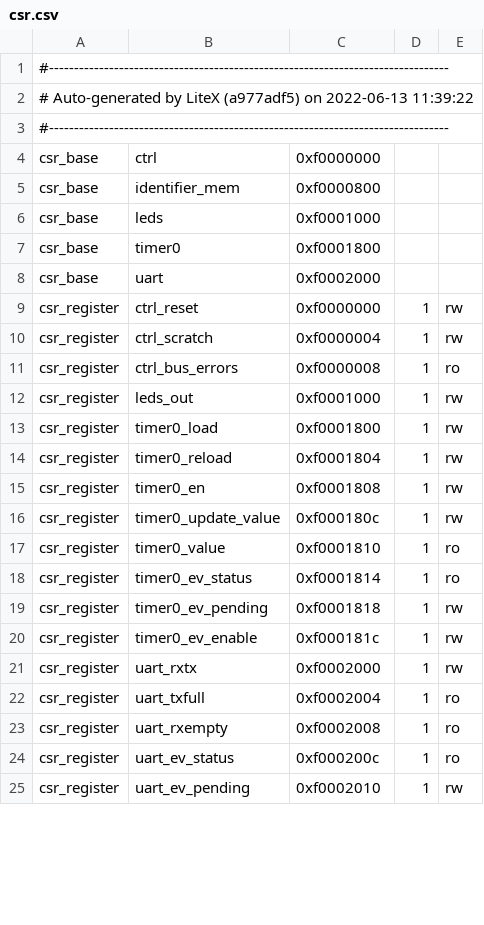
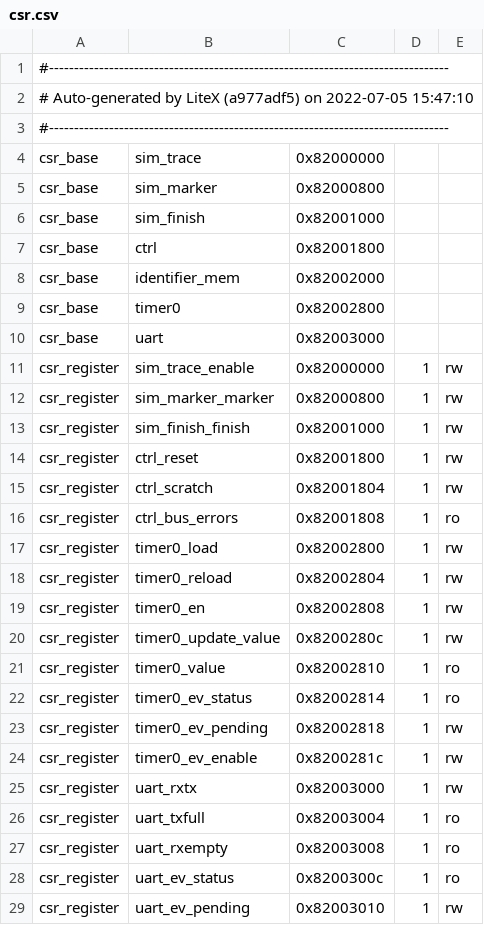
Before and after one commit to semify-eda/waveform-generator, a CSV file: fpga/ulx3s/soc/csr.csv, drawn as a sheet; only a part is shown; the diff covers the shown part only.

```diff
--- a/fpga/ulx3s/soc/csr.csv
+++ b/fpga/ulx3s/soc/csr.csv
@@ -1,25 +1,29 @@
 #--------------------------------------------------------------------------------
-# Auto-generated by LiteX (a977adf5) on 2022-06-13 11:39:22
+# Auto-generated by LiteX (a977adf5) on 2022-07-05 15:47:10
 #--------------------------------------------------------------------------------
-csr_base,ctrl,0xf0000000,,
-csr_base,identifier_mem,0xf0000800,,
-csr_base,leds,0xf0001000,,
-csr_base,timer0,0xf0001800,,
-csr_base,uart,0xf0002000,,
-csr_register,ctrl_reset,0xf0000000,1,rw
-csr_register,ctrl_scratch,0xf0000004,1,rw
-csr_register,ctrl_bus_errors,0xf0000008,1,ro
-csr_register,leds_out,0xf0001000,1,rw
-csr_register,timer0_load,0xf0001800,1,rw
-csr_register,timer0_reload,0xf0001804,1,rw
-csr_register,timer0_en,0xf0001808,1,rw
-csr_register,timer0_update_value,0xf000180c,1,rw
-csr_register,timer0_value,0xf0001810,1,ro
-csr_register,timer0_ev_status,0xf0001814,1,ro
-csr_register,timer0_ev_pending,0xf0001818,1,rw
-csr_register,timer0_ev_enable,0xf000181c,1,rw
-csr_register,uart_rxtx,0xf0002000,1,rw
-csr_register,uart_txfull,0xf0002004,1,ro
-csr_register,uart_rxempty,0xf0002008,1,ro
-csr_register,uart_ev_status,0xf000200c,1,ro
-csr_register,uart_ev_pending,0xf0002010,1,rw
+csr_base,sim_trace,0x82000000,,
+csr_base,sim_marker,0x82000800,,
+csr_base,sim_finish,0x82001000,,
+csr_base,ctrl,0x82001800,,
+csr_base,identifier_mem,0x82002000,,
+csr_base,timer0,0x82002800,,
+csr_base,uart,0x82003000,,
+csr_register,sim_trace_enable,0x82000000,1,rw
+csr_register,sim_marker_marker,0x82000800,1,rw
+csr_register,sim_finish_finish,0x82001000,1,rw
+csr_register,ctrl_reset,0x82001800,1,rw
+csr_register,ctrl_scratch,0x82001804,1,rw
+csr_register,ctrl_bus_errors,0x82001808,1,ro
+csr_register,timer0_load,0x82002800,1,rw
+csr_register,timer0_reload,0x82002804,1,rw
+csr_register,timer0_en,0x82002808,1,rw
+csr_register,timer0_update_value,0x8200280c,1,rw
+csr_register,timer0_value,0x82002810,1,ro
+csr_register,timer0_ev_status,0x82002814,1,ro
+csr_register,timer0_ev_pending,0x82002818,1,rw
+csr_register,timer0_ev_enable,0x8200281c,1,rw
+csr_register,uart_rxtx,0x82003000,1,rw
+csr_register,uart_txfull,0x82003004,1,ro
+csr_register,uart_rxempty,0x82003008,1,ro
+csr_register,uart_ev_status,0x8200300c,1,ro
+csr_register,uart_ev_pending,0x82003010,1,rw
```
Also changed, not shown: 1 added row, 5 removed rows and 7 edited cells elsewhere in this file, 5 other files.
